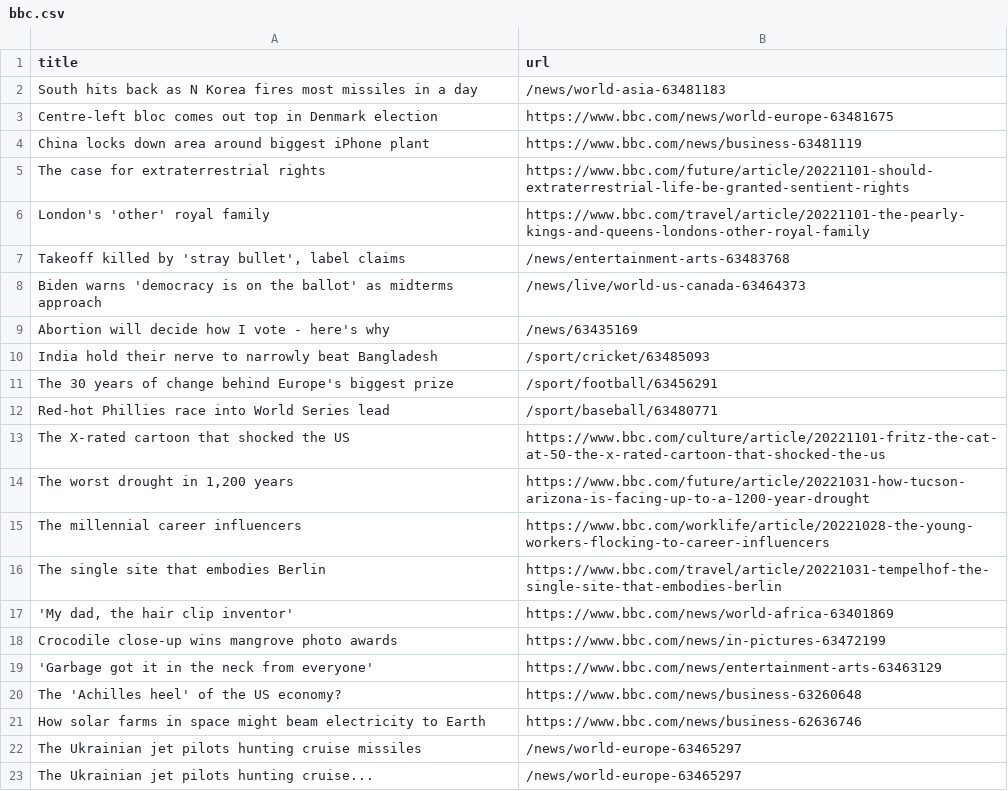
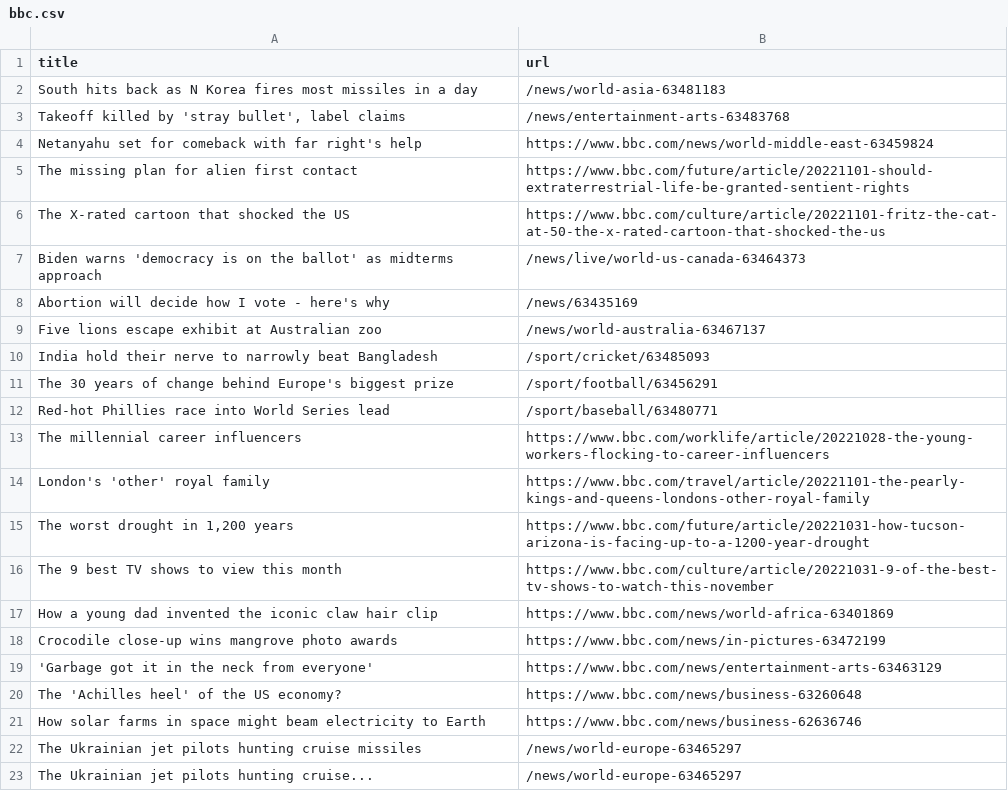
Before and after one commit to amanda-chn/automatic-scraper-bbc, a CSV file: bbc.csv, drawn as a sheet; only a part is shown.

```diff
--- a/bbc.csv
+++ b/bbc.csv
@@ -2,9 +2,9 @@ title,url
 South hits back as N Korea fires most missiles in a day,/news/world-asia-63481183
-Centre-left bloc comes out top in Denmark election,https://www.bbc.com/news/world-europe-63481675
-China locks down area around biggest iPhone plant,https://www.bbc.com/news/business-63481119
-The case for extraterrestrial rights,https://www.bbc.com/future/article/20221101-should-extraterrestrial-life-be-granted-sentient-rights
-London's 'other' royal family,https://www.bbc.com/travel/article/20221101-the-pearly-kings-and-queens-londons-other-royal-family
 "Takeoff killed by 'stray bullet', label claims",/news/entertainment-arts-63483768
+Netanyahu set for comeback with far right's help,https://www.bbc.com/news/world-middle-east-63459824
+The missing plan for alien first contact,https://www.bbc.com/future/article/20221101-should-extraterrestrial-life-be-granted-sentient-rights
+The X-rated cartoon that shocked the US,https://www.bbc.com/culture/article/20221101-fritz-the-cat-at-50-the-x-rated-cartoon-that-shocked-the-us
 Biden warns 'democracy is on the ballot' as midterms approach,/news/live/world-us-canada-63464373
 Abortion will decide how I vote - here's why,/news/63435169
+Five lions escape exhibit at Australian zoo,/news/world-australia-63467137
 India hold their nerve to narrowly beat Bangladesh,/sport/cricket/63485093
@@ -12,7 +12,7 @@ The 30 years of change behind Europe's biggest prize,/sport/football/63456291
 Red-hot Phillies race into World Series lead,/sport/baseball/63480771
-The X-rated cartoon that shocked the US,https://www.bbc.com/culture/article/20221101-fritz-the-cat-at-50-the-x-rated-cartoon-that-shocked-the-us
+The millennial career influencers,https://www.bbc.com/worklife/article/20221028-the-young-workers-flocking-to-career-influencers
+London's 'other' royal family,https://www.bbc.com/travel/article/20221101-the-pearly-kings-and-queens-londons-other-royal-family
 "The worst drought in 1,200 years",https://www.bbc.com/future/article/20221031-how-tucson-arizona-is-facing-up-to-a-1200-year-drought
-The millennial career influencers,https://www.bbc.com/worklife/article/20221028-the-young-workers-flocking-to-career-influencers
-The single site that embodies Berlin,https://www.bbc.com/travel/article/20221031-tempelhof-the-single-site-that-embodies-berlin
-"'My dad, the hair clip inventor'",https://www.bbc.com/news/world-africa-63401869
+The 9 best TV shows to view this month,https://www.bbc.com/culture/article/20221031-9-of-the-best-tv-shows-to-watch-this-november
+How a young dad invented the iconic claw hair clip,https://www.bbc.com/news/world-africa-63401869
 Crocodile close-up wins mangrove photo awards,https://www.bbc.com/news/in-pictures-63472199
```
